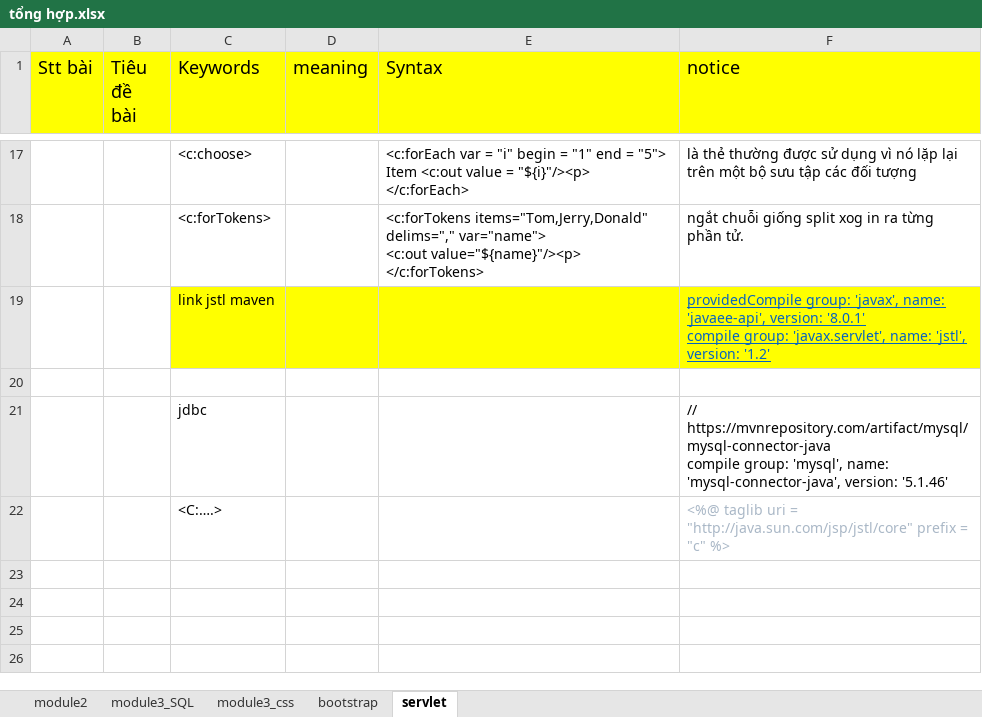
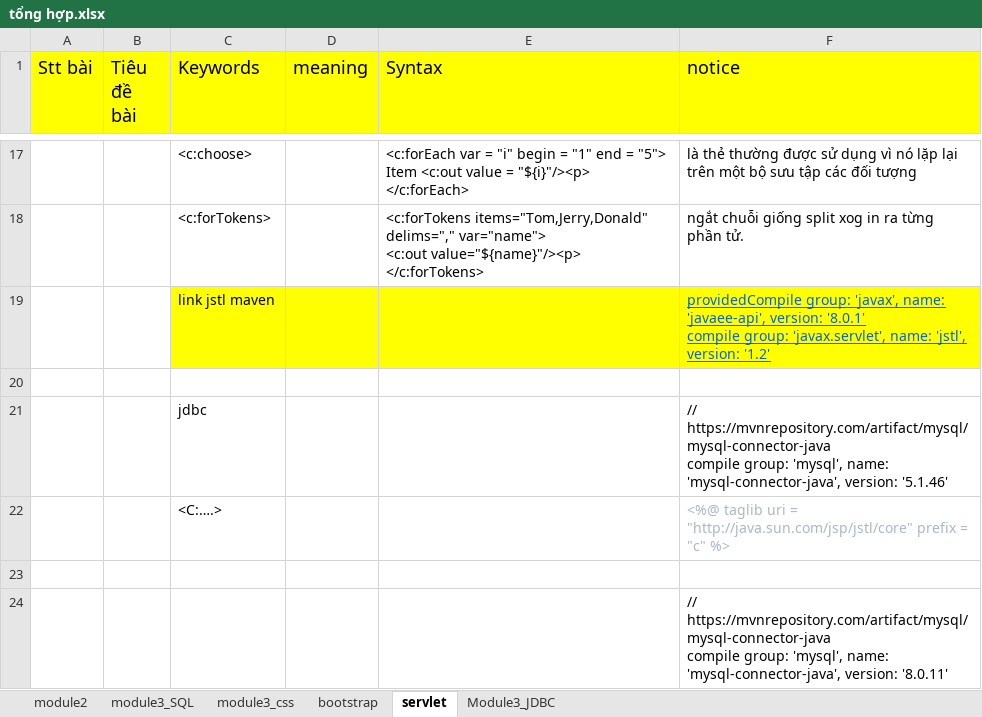
Before and after one commit to vanpersieyolo/module3, an Excel workbook: tổng hợp.xlsx, sheet servlet, drawn as a sheet; only a part is shown, gaps mark what is left out; values as stored, in another font and other column widths than the file's, no borders; ↵ is a line break in a cell; the diff names each change by its address in the sheet, - before the commit and + after, or states it on an @@ line.

```diff
--- a/tổng hợp.xlsx (sheet servlet)
+++ b/tổng hợp.xlsx (sheet servlet)
+sheet tab: Module3_JDBC
+row 23: (empty)
+row 24:  |  |  |  |  | // https://mvnrepository.com/artifact/mysql/mysql-connector-java ↵ compile group: 'mysql', name: 'mysql-connector-java', version: '8.0.11'
```
Also changed, not shown: sheet module3_SQL, 33 other files.
